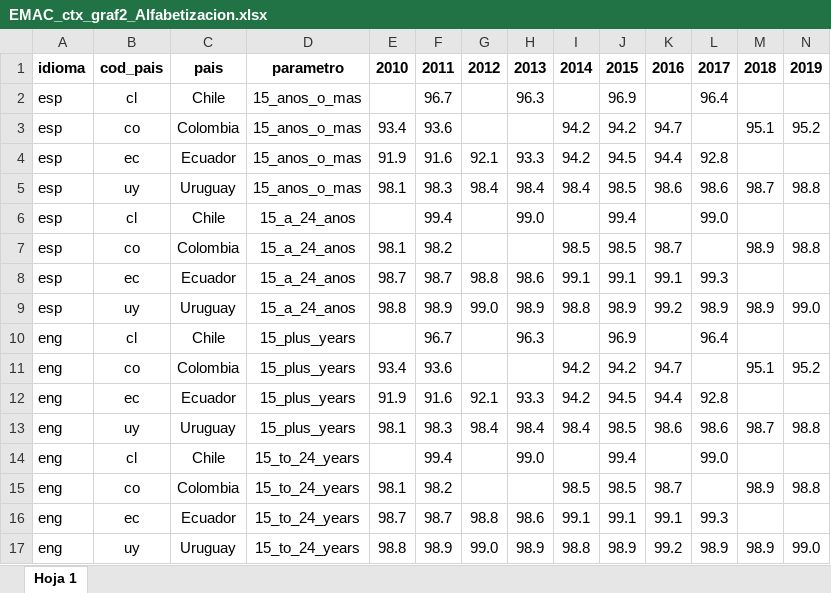
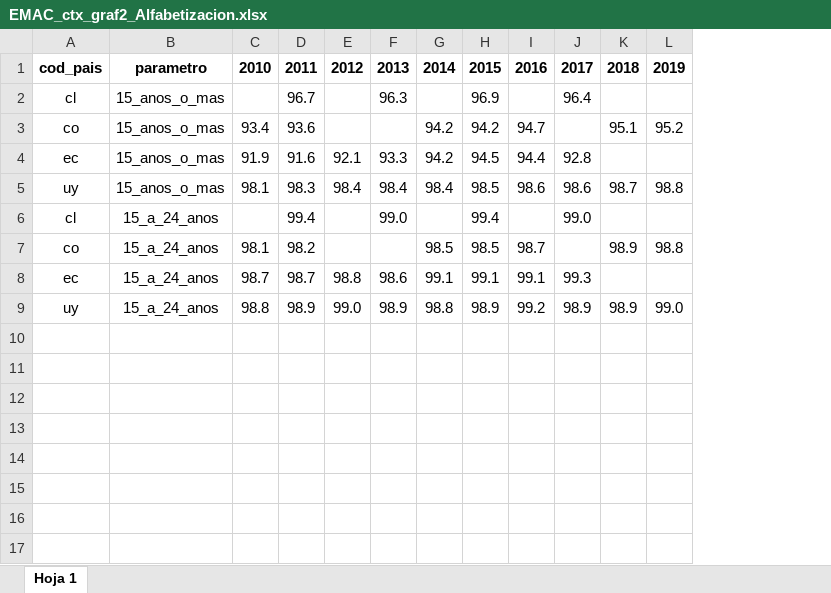
Before and after one commit to LoveOken/movilidad-src, an Excel workbook: spreadsheets/EMAC_ctx_graf2_Alfabetizacion.xlsx, sheet Hoja 1, drawn as a sheet; only a part is shown; values as stored, in another font and other column widths than the file's, no borders; charts and pictures not drawn; rows hold the shown columns only; the diff names each change by its address in the sheet, - before the commit and + after, or states it on an @@ line.

```diff
--- a/spreadsheets/EMAC_ctx_graf2_Alfabetizacion.xlsx (sheet Hoja 1)
+++ b/spreadsheets/EMAC_ctx_graf2_Alfabetizacion.xlsx (sheet Hoja 1)
-column A, rows 1-9: idioma | esp | esp | esp | esp | esp | esp | esp | esp
-column C, rows 1-9: pais | Chile | Colombia | Ecuador | Uruguay | Chile | Colombia | Ecuador | Uruguay
-row 10: eng | cl | Chile | 15_plus_years |  | 96.7 |  | 96.3 |  | 96.9 |  | 96.4
-row 11: eng | co | Colombia | 15_plus_years | 93.4 | 93.6 |  |  | 94.2 | 94.2 | 94.7 |  | 95.1 | 95.2
-row 12: eng | ec | Ecuador | 15_plus_years | 91.9 | 91.6 | 92.1 | 93.3 | 94.2 | 94.5 | 94.4 | 92.8
-row 13: eng | uy | Uruguay | 15_plus_years | 98.1 | 98.3 | 98.4 | 98.4 | 98.4 | 98.5 | 98.6 | 98.6 | 98.7 | 98.8
-row 14: eng | cl | Chile | 15_to_24_years |  | 99.4 |  | 99.0 |  | 99.4 |  | 99.0
-row 15: eng | co | Colombia | 15_to_24_years | 98.1 | 98.2 |  |  | 98.5 | 98.5 | 98.7 |  | 98.9 | 98.8
-row 16: eng | ec | Ecuador | 15_to_24_years | 98.7 | 98.7 | 98.8 | 98.6 | 99.1 | 99.1 | 99.1 | 99.3
-row 17: eng | uy | Uruguay | 15_to_24_years | 98.8 | 98.9 | 99.0 | 98.9 | 98.8 | 98.9 | 99.2 | 98.9 | 98.9 | 99.0
```
Also changed, not shown: charts or pictures, spreadsheets/EMAC_ctx_graf1_MatriculacionEscolar.xlsx, spreadsheets/EMAC_ctx_graf3_LogroEducativo.xlsx, 7 other files.
